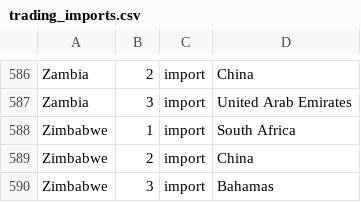
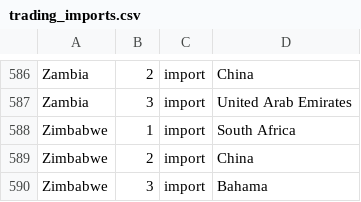
Before and after one commit to Krosauer/GeoLink, a CSV file: Data/trading_imports.csv, drawn as a sheet; only a part is shown, gaps mark what is left out.

```diff
--- a/Data/trading_imports.csv
+++ b/Data/trading_imports.csv
@@ -589,2 +589,2 @@ Zimbabwe,1,import,South Africa
 Zimbabwe,2,import,China
-Zimbabwe,3,import,Bahamas
+Zimbabwe,3,import,Bahama
```
Also changed, not shown: 2 other files.
